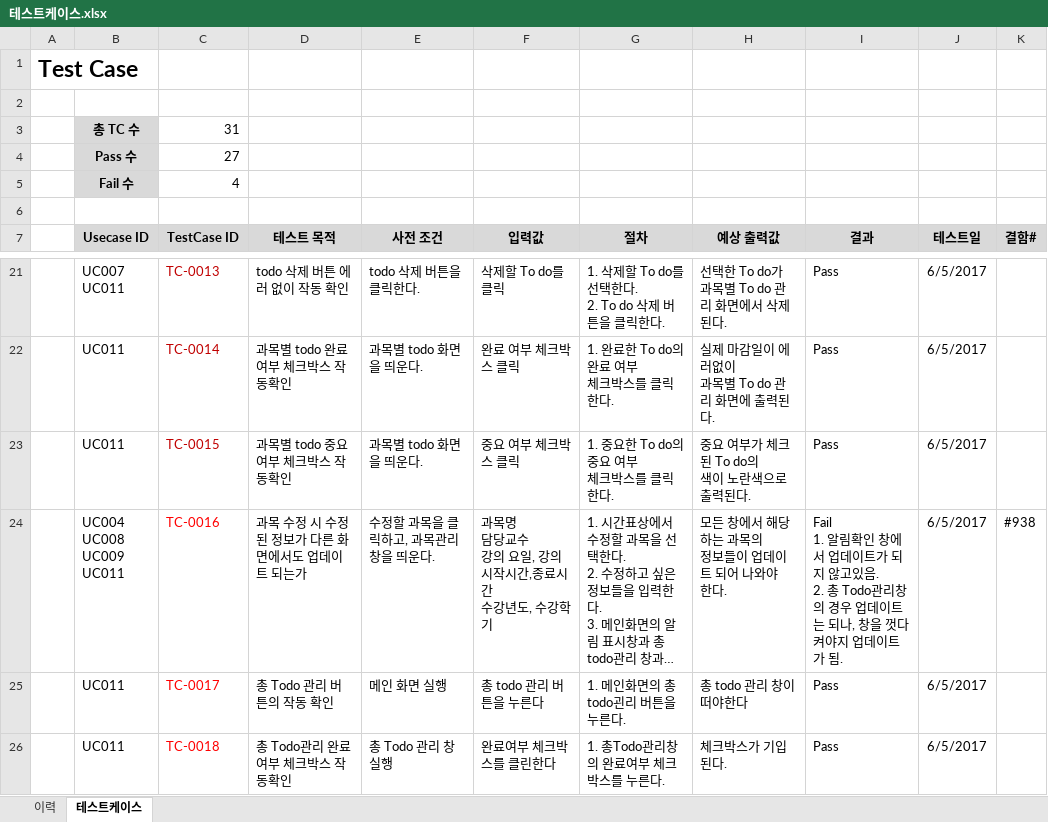
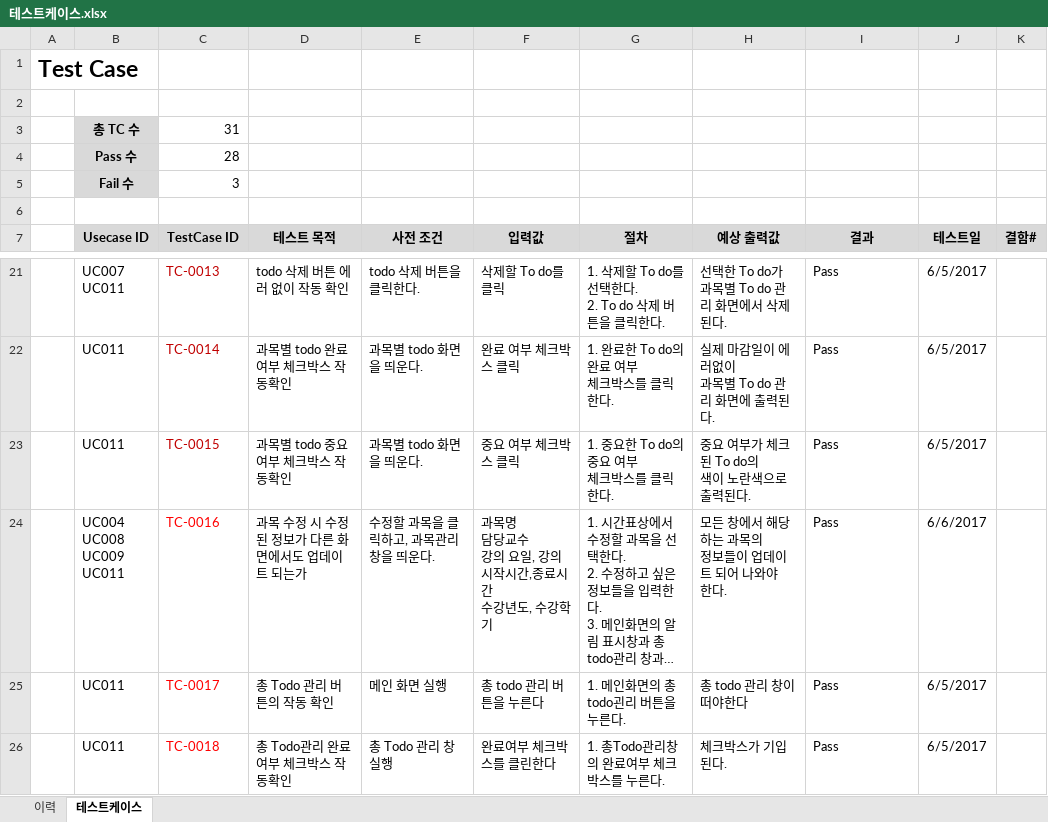
Before and after one commit to SE-admin/SE2017_4_tuna, an Excel workbook: doc/4_ 테스트케이스 및 테스트결과보고서/테스트케이스.xlsx, sheet 테스트케이스, drawn as a sheet; only a part is shown, gaps mark what is left out; long unchanged cells end in …; values as stored, in another font and other column widths than the file's, no borders; ↵ is a line break in a cell; the diff names each change by its address in the sheet, - before the commit and + after, or states it on an @@ line.

Commit message:
테스트케이스 2차 수정 완료

```diff
--- a/doc/4_ 테스트케이스 및 테스트결과보고서/테스트케이스.xlsx (sheet 테스트케이스)
+++ b/doc/4_ 테스트케이스 및 테스트결과보고서/테스트케이스.xlsx (sheet 테스트케이스)
-C4 (TestCase ID): 27
+C4 (TestCase ID): 28
-C5 (TestCase ID): 4
+C5 (TestCase ID): 3
-I24 (결과): Fail ↵ 1. 알림확인 창에서 업데이트가 되지 않고있음. ↵ 2. 총 Todo관리창의 경우 업데이트는 되나, 창을 껏다 켜야지 업데이트가 됨.
+I24 (결과): Pass
-J24 (테스트일): 6/5/2017
+J24 (테스트일): 6/6/2017
-K24 (결함#): #938
+K24 (결함#): (empty)
```
Also changed, not shown: sheet 이력, 1 other file.
